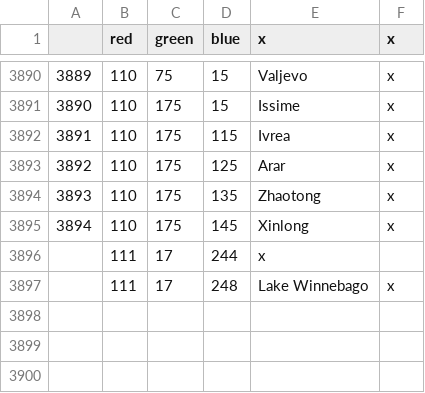
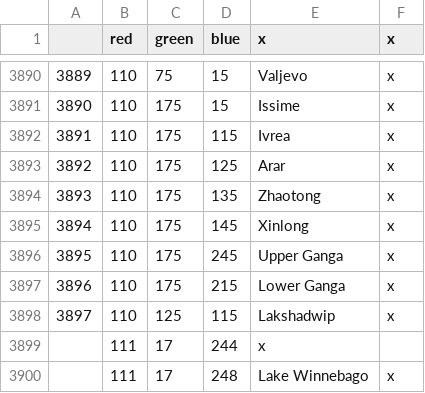
Before and after one commit to FeelsAtlasMan/Harald-s-Triumph, a CSV file: [WIP]/map/definition.csv, drawn as a sheet; only a part is shown, gaps mark what is left out.

```diff
--- a/[WIP]/map/definition.csv
+++ b/[WIP]/map/definition.csv
@@ -3895,2 +3895,5 @@
 3894;110;175;145;Xinlong;x
+3895;110;175;245;Upper Ganga;x
+3896;110;175;215;Lower Ganga;x
+3897;110;125;115;Lakshadwip;x
 ;111;17;244;x
```
Also changed, not shown: [WIP]/localisation/0000_HT_map.csv, [WIP]/localisation/0000_HT_states.csv, 38 other files.
